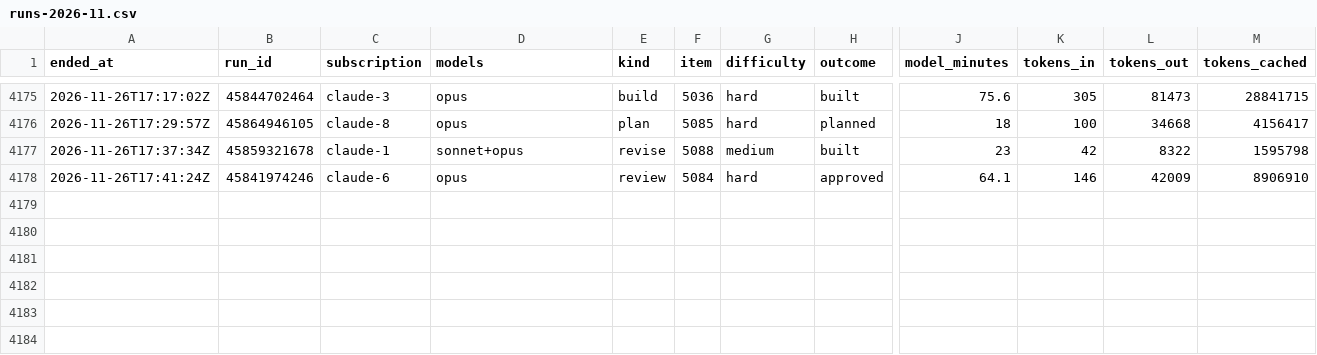
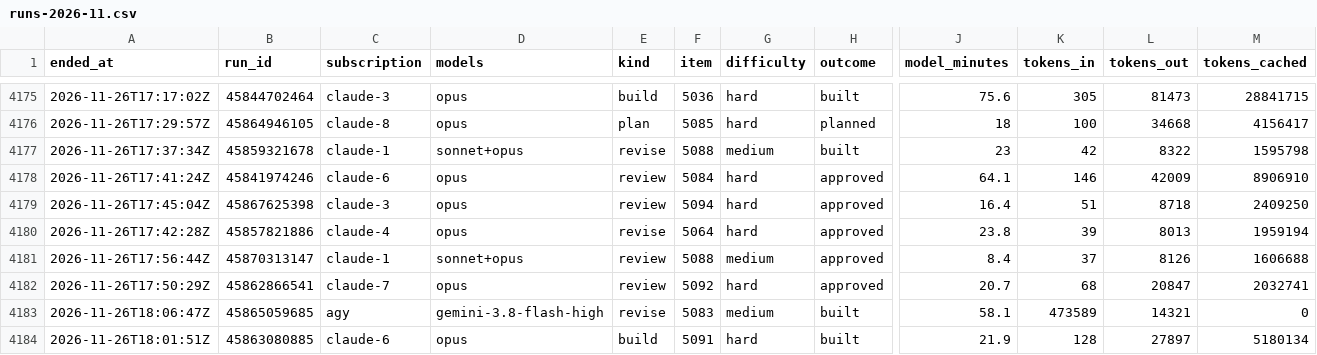
Before and after one commit to Jlore-Studios/JackiOh, a CSV file: usage/runs-2026-11.csv, drawn as a sheet; only a part is shown, gaps mark what is left out; rows hold the shown columns only; the diff names each change by its address in the sheet, - before the commit and + after, or states it on an @@ line.

Commit message:
usage: 59 row(s), 1 session(s), 0 week(s) [skip ci]

```diff
--- a/usage/runs-2026-11.csv
+++ b/usage/runs-2026-11.csv
+row 4179: 2026-11-26T17:45:04Z | 45867625398 | claude-3 | opus | review | 5094 | hard | approved | 16.4 | 51 | 8718 | 2409250
+row 4180: 2026-11-26T17:42:28Z | 45857821886 | claude-4 | opus | revise | 5064 | hard | approved | 23.8 | 39 | 8013 | 1959194
+row 4181: 2026-11-26T17:56:44Z | 45870313147 | claude-1 | sonnet+opus | review | 5088 | medium | approved | 8.4 | 37 | 8126 | 1606688
+row 4182: 2026-11-26T17:50:29Z | 45862866541 | claude-7 | opus | review | 5092 | hard | approved | 20.7 | 68 | 20847 | 2032741
+row 4183: 2026-11-26T18:06:47Z | 45865059685 | agy | gemini-3.8-flash-high | revise | 5083 | medium | built | 58.1 | 473589 | 14321 | 0
+row 4184: 2026-11-26T18:01:51Z | 45863080885 | claude-6 | opus | build | 5091 | hard | built | 21.9 | 128 | 27897 | 5180134
```
Also changed, not shown: usage/pools-2026-11.csv, usage/sessions-2026-11.csv, 2 other files.
